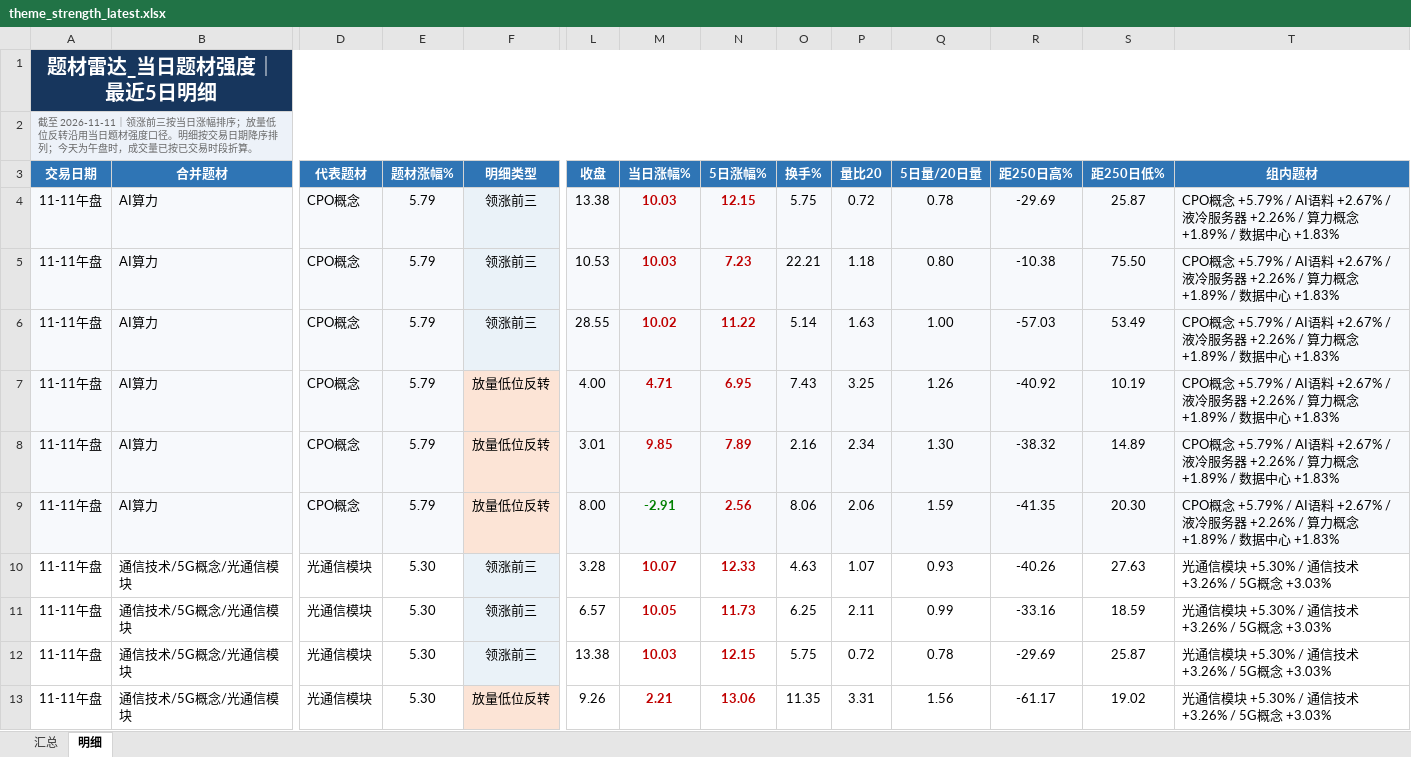
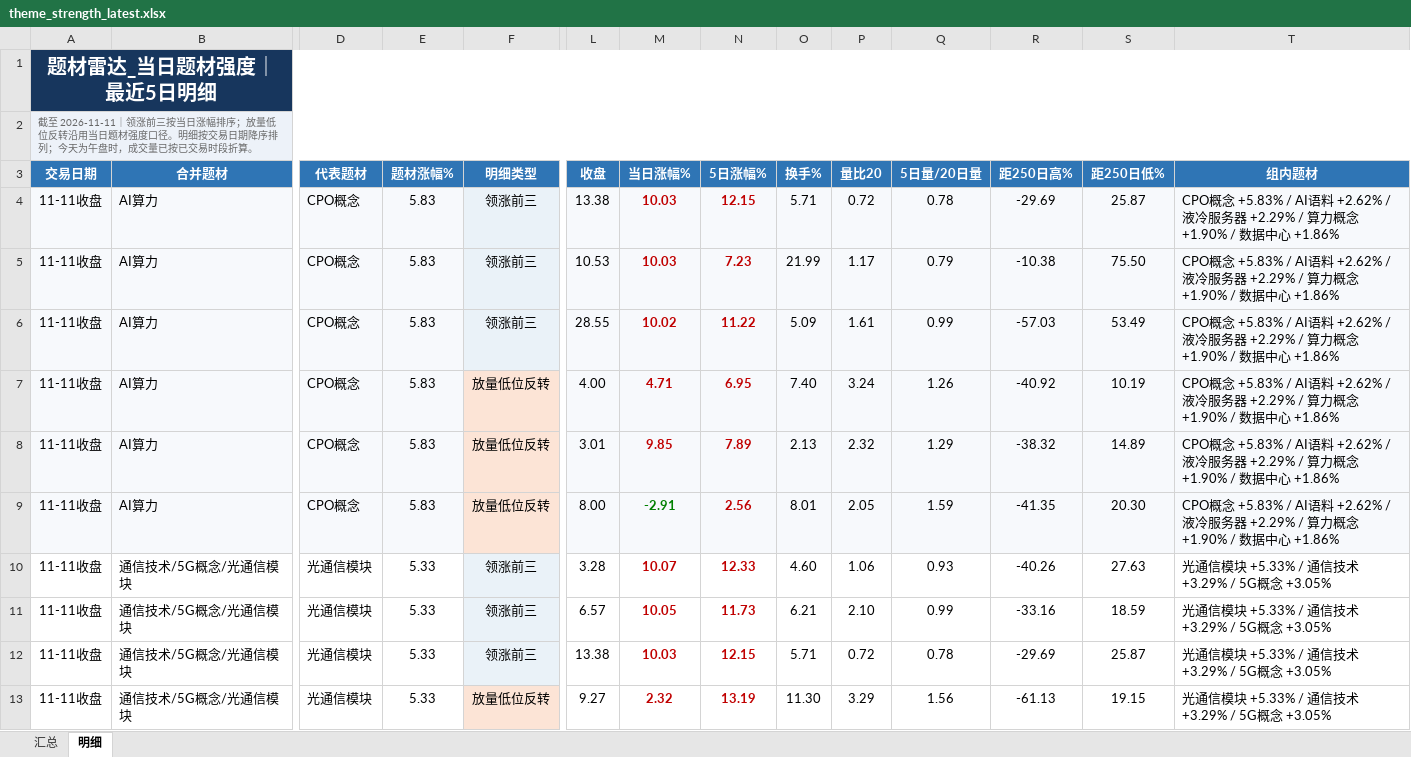
Before and after one commit to nancybhc/a-share-blast-lab, an Excel workbook: data/theme_strength_latest.xlsx, sheet 明细, drawn as a sheet; only a part is shown, gaps mark what is left out; values as stored, in another font and other column widths than the file's, no borders; the diff covers the shown part only; the diff names each change by its address in the sheet, - before the commit and + after, or states it on an @@ line.

```diff
--- a/data/theme_strength_latest.xlsx (sheet 明细)
+++ b/data/theme_strength_latest.xlsx (sheet 明细)
-A4:A13 (交易日期): 11-11午盘
+A4:A13 (交易日期): 11-11收盘
-E4:E9 (题材涨幅%): 5.79
+E4:E9 (题材涨幅%): 5.83
-O4 (换手%): 5.75
+O4 (换手%): 5.71
-T4:T9 (组内题材): CPO概念 +5.79% / AI语料 +2.67% / 液冷服务器 +2.26% / 算力概念 +1.89% / 数据中心 +1.83%
+T4:T9 (组内题材): CPO概念 +5.83% / AI语料 +2.62% / 液冷服务器 +2.29% / 算力概念 +1.90% / 数据中心 +1.86%
-O5 (换手%): 22.21
+O5 (换手%): 21.99
-P5 (量比20): 1.18
+P5 (量比20): 1.17
-Q5 (5日量/20日量): 0.80
+Q5 (5日量/20日量): 0.79
-O6 (换手%): 5.14
+O6 (换手%): 5.09
-P6 (量比20): 1.63
+P6 (量比20): 1.61
-Q6 (5日量/20日量): 1.00
+Q6 (5日量/20日量): 0.99
-O7 (换手%): 7.43
+O7 (换手%): 7.40
-P7 (量比20): 3.25
+P7 (量比20): 3.24
-O8 (换手%): 2.16
+O8 (换手%): 2.13
-P8 (量比20): 2.34
+P8 (量比20): 2.32
-Q8 (5日量/20日量): 1.30
+Q8 (5日量/20日量): 1.29
-O9 (换手%): 8.06
+O9 (换手%): 8.01
-P9 (量比20): 2.06
+P9 (量比20): 2.05
-E10:E13 (题材涨幅%): 5.30
+E10:E13 (题材涨幅%): 5.33
-O10 (换手%): 4.63
+O10 (换手%): 4.60
-P10 (量比20): 1.07
+P10 (量比20): 1.06
-T10:T13 (组内题材): 光通信模块 +5.30% / 通信技术 +3.26% / 5G概念 +3.03%
+T10:T13 (组内题材): 光通信模块 +5.33% / 通信技术 +3.29% / 5G概念 +3.05%
-O11 (换手%): 6.25
+O11 (换手%): 6.21
-P11 (量比20): 2.11
+P11 (量比20): 2.10
-O12 (换手%): 5.75
+O12 (换手%): 5.71
-L13 (收盘): 9.26
+L13 (收盘): 9.27
-M13 (当日涨幅%): 2.21
+M13 (当日涨幅%): 2.32
-N13 (5日涨幅%): 13.06
+N13 (5日涨幅%): 13.19
-O13 (换手%): 11.35
+O13 (换手%): 11.30
-P13 (量比20): 3.31
+P13 (量比20): 3.29
-R13 (距250日高%): -61.17
+R13 (距250日高%): -61.13
-S13 (距250日低%): 19.02
+S13 (距250日低%): 19.15
```
Also changed, not shown: 3 added rows, 2 removed rows and 33 edited cells elsewhere in this sheet, sheet 汇总, 11 other files.
